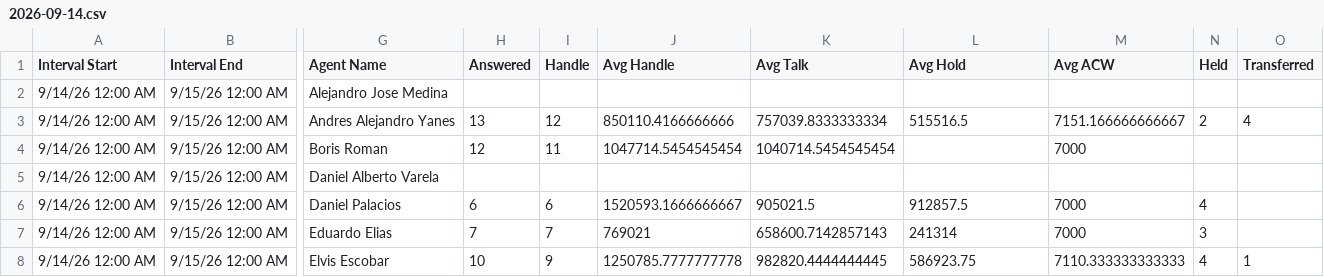
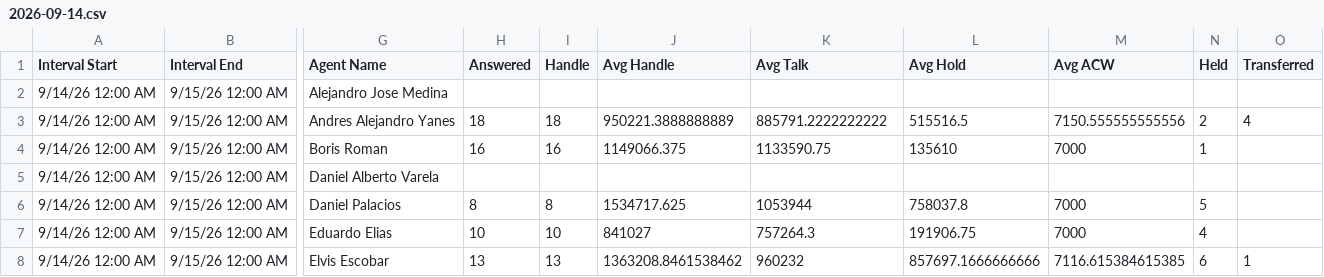
Before and after one commit to Gisikiru/genesys-aht-dashboard, a CSV file: data/2026-09-14.csv, drawn as a sheet; only a part is shown, gaps mark what is left out; the diff covers the shown part only; the diff names each change by its address in the sheet, - before the commit and + after, or states it on an @@ line.

Commit message:
Update 09-14 aht

```diff
--- a/data/2026-09-14.csv
+++ b/data/2026-09-14.csv
-H3 (Answered): 13
+H3 (Answered): 18
-I3 (Handle): 12
+I3 (Handle): 18
-J3 (Avg Handle): 850110.4166666666
+J3 (Avg Handle): 950221.3888888889
-K3 (Avg Talk): 757039.8333333334
+K3 (Avg Talk): 885791.2222222222
-M3 (Avg ACW): 7151.166666666667
+M3 (Avg ACW): 7150.555555555556
-H4 (Answered): 12
+H4 (Answered): 16
-I4 (Handle): 11
+I4 (Handle): 16
-J4 (Avg Handle): 1047714.5454545454
+J4 (Avg Handle): 1149066.375
-K4 (Avg Talk): 1040714.5454545454
+K4 (Avg Talk): 1133590.75
-L4 (Avg Hold): (empty)
+L4 (Avg Hold): 135610
-N4 (Held): (empty)
+N4 (Held): 1
-H6 (Answered): 6
+H6 (Answered): 8
-I6 (Handle): 6
+I6 (Handle): 8
-J6 (Avg Handle): 1520593.1666666667
+J6 (Avg Handle): 1534717.625
-K6 (Avg Talk): 905021.5
+K6 (Avg Talk): 1053944
-L6 (Avg Hold): 912857.5
+L6 (Avg Hold): 758037.8
-N6 (Held): 4
+N6 (Held): 5
-H7 (Answered): 7
+H7 (Answered): 10
-I7 (Handle): 7
+I7 (Handle): 10
-J7 (Avg Handle): 769021
+J7 (Avg Handle): 841027
-K7 (Avg Talk): 658600.7142857143
+K7 (Avg Talk): 757264.3
-L7 (Avg Hold): 241314
+L7 (Avg Hold): 191906.75
-N7 (Held): 3
+N7 (Held): 4
-H8 (Answered): 10
+H8 (Answered): 13
-I8 (Handle): 9
+I8 (Handle): 13
-J8 (Avg Handle): 1250785.7777777778
+J8 (Avg Handle): 1363208.8461538462
-K8 (Avg Talk): 982820.4444444445
+K8 (Avg Talk): 960232
-L8 (Avg Hold): 586923.75
+L8 (Avg Hold): 857697.1666666666
-M8 (Avg ACW): 7110.333333333333
+M8 (Avg ACW): 7116.615384615385
-N8 (Held): 4
+N8 (Held): 6
```
Also changed, not shown: 50 edited cells elsewhere in this file.
